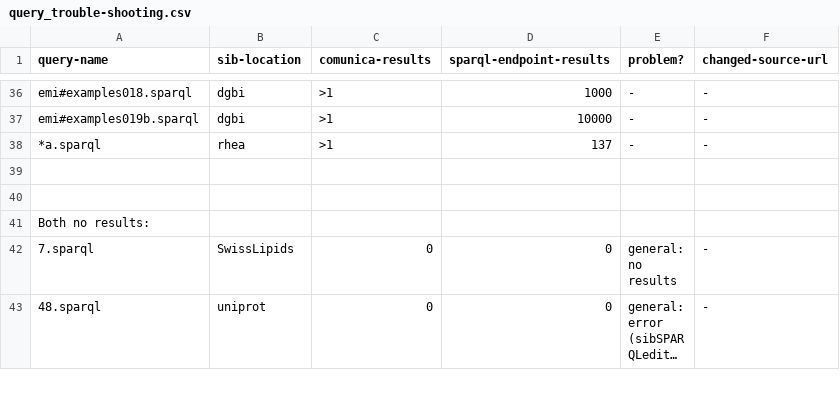
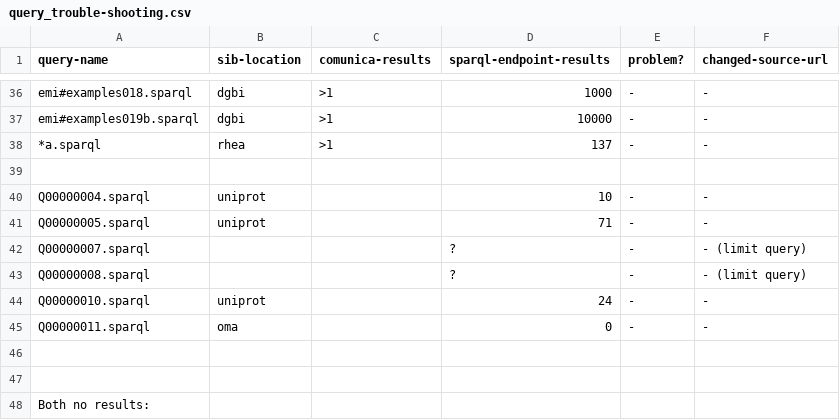
Before and after one commit to ecrum19/realfedinit, a CSV file: experiments/default-service-i/query_trouble-shooting.csv, drawn as a sheet; only a part is shown, gaps mark what is left out; the shorter side is filled out with more unchanged rows; long unchanged cells end in ….

```diff
--- a/experiments/default-service-i/query_trouble-shooting.csv
+++ b/experiments/default-service-i/query_trouble-shooting.csv
@@ -39,2 +39,9 @@ emi#examples019b.sparql,dgbi,>1,10000,-,-
 
+Q00000004.sparql,uniprot,,10,-,-
+Q00000005.sparql,uniprot,,71,-,-
+Q00000007.sparql,,,?,-,- (limit query)
+Q00000008.sparql,,,?,-,- (limit query)
+Q00000010.sparql,uniprot,,24,-,-
+Q00000011.sparql,oma,,0,-,-
+
 
```
Also changed, not shown: experiments/no-service-comboi/comunica-troubleshooting.csv, 10 other files.
